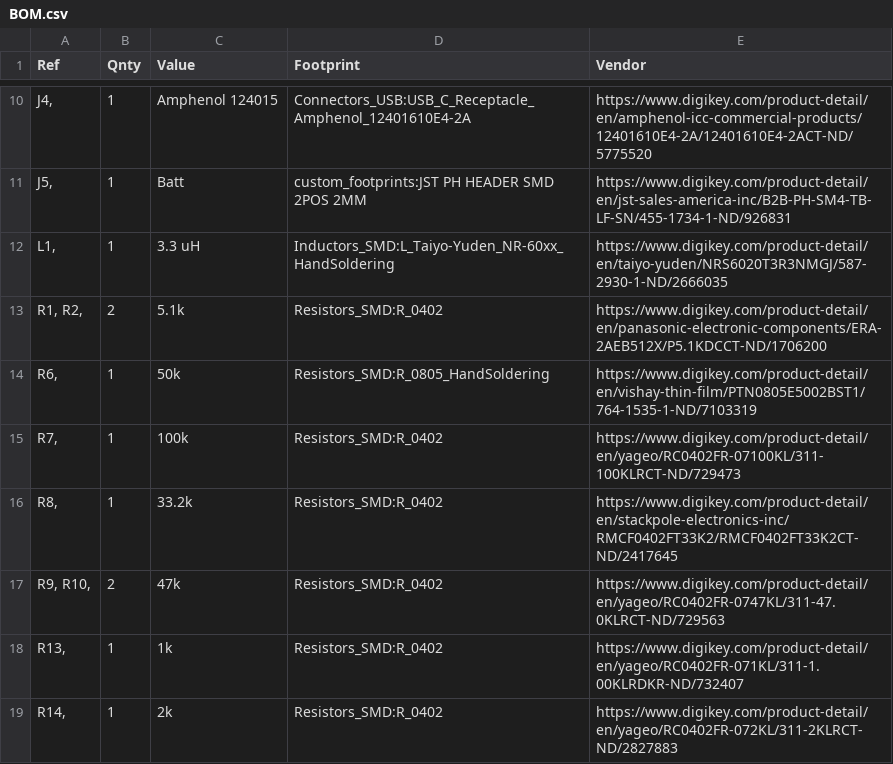
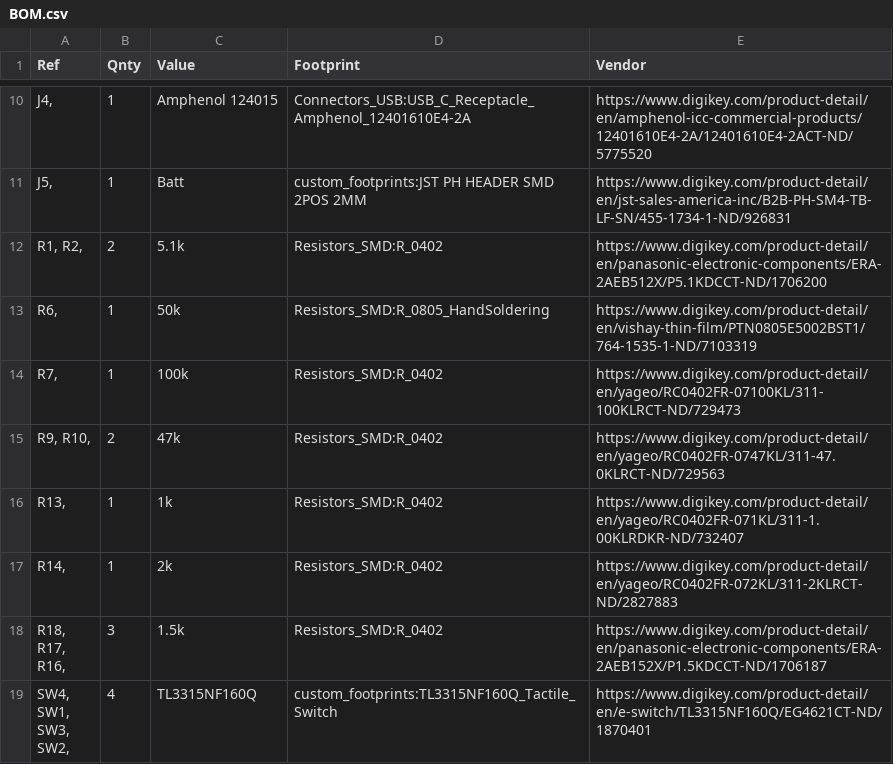
Before and after one commit to jbush001/HeadphoneGuitarPracticeAmp, a CSV file: logic_board/BOM.csv, drawn as a sheet; only a part is shown, gaps mark what is left out; the shorter side is filled out with more unchanged rows; the diff covers the shown part only.

```diff
--- a/logic_board/BOM.csv
+++ b/logic_board/BOM.csv
@@ -11,3 +11,2 @@ Ref,Qnty,Value,Footprint,Vendor
 "J5,",1,Batt,custom_footprints:JST PH HEADER SMD 2POS 2MM,https://www.digikey.com/product-detail/en/jst-sales-america-inc/B2B-PH-SM4-TB-LF-SN/455-1734-1-ND/926831
-"L1,",1,3.3 uH,Inductors_SMD:L_Taiyo-Yuden_NR-60xx_HandSoldering,https://www.digikey.com/product-detail/en/taiyo-yuden/NRS6020T3R3NMGJ/587-2930-1-ND/2666035
 "R1, R2,",2,5.1k,Resistors_SMD:R_0402,https://www.digikey.com/product-detail/en/panasonic-electronic-components/ERA-2AEB512X/P5.1KDCCT-ND/1706200
@@ -15,3 +14,2 @@ Ref,Qnty,Value,Footprint,Vendor
 "R7,",1,100k,Resistors_SMD:R_0402,https://www.digikey.com/product-detail/en/yageo/RC0402FR-07100KL/311-100KLRCT-ND/729473
-"R8,",1,33.2k,Resistors_SMD:R_0402,https://www.digikey.com/product-detail/en/stackpole-electronics-inc/RMCF0402FT33K2/RMCF0402FT33K2CT-ND/2417645
 "R9, R10,",2,47k,Resistors_SMD:R_0402,https://www.digikey.com/product-detail/en/yageo/RC0402FR-0747KL/311-47.0KLRCT-ND/729563
```
Also changed, not shown: 1 removed row and 7 edited cells elsewhere in this file, 4 other files.
